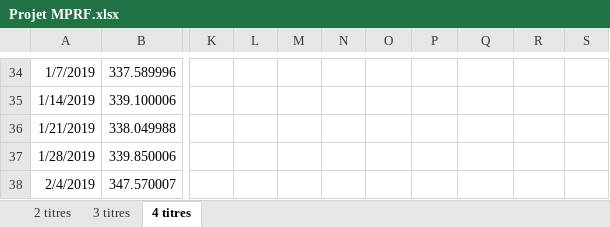
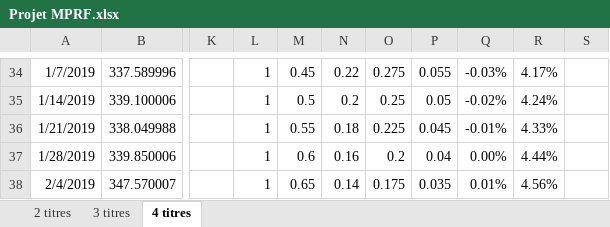
Before and after one commit to YoussefEssDS/Portfolio-management-MPT-, an Excel workbook: Projet MPRF.xlsx, sheet 4 titres, drawn as a sheet; only a part is shown, gaps mark what is left out; values as stored, in another font and other column widths than the file's, no borders; charts and pictures not drawn; the diff covers the shown part only; the diff names each change by its address in the sheet, - before the commit and + after, or states it on an @@ line.

```diff
--- a/Projet MPRF.xlsx (sheet 4 titres)
+++ b/Projet MPRF.xlsx (sheet 4 titres)
-L34:L38: (empty)
+L34:L38: 1
-M34: (empty)
+M34: 0.45
-N34: (empty)
+N34: 0.22
-O34: (empty)
+O34: 0.275
-P34: (empty)
+P34: 0.055
-Q34: (empty)
+Q34: -0.03%
-R34: (empty)
+R34: 4.17%
-M35: (empty)
+M35: 0.5
-N35: (empty)
+N35: 0.2
-O35: (empty)
+O35: 0.25
-P35: (empty)
+P35: 0.05
-Q35: (empty)
+Q35: -0.02%
-R35: (empty)
+R35: 4.24%
-M36: (empty)
+M36: 0.55
-N36: (empty)
+N36: 0.18
-O36: (empty)
+O36: 0.225
-P36: (empty)
+P36: 0.045
-Q36: (empty)
+Q36: -0.01%
-R36: (empty)
+R36: 4.33%
-M37: (empty)
+M37: 0.6
-N37: (empty)
+N37: 0.16
-O37: (empty)
+O37: 0.2
-P37: (empty)
+P37: 0.04
-Q37: (empty)
+Q37: 0.00%
-R37: (empty)
+R37: 4.44%
-M38: (empty)
+M38: 0.65
-N38: (empty)
+N38: 0.14
-O38: (empty)
+O38: 0.175
-P38: (empty)
+P38: 0.035
-Q38: (empty)
+Q38: 0.01%
-R38: (empty)
+R38: 4.56%
```
Also changed, not shown: 118 edited cells and cell formats elsewhere in this sheet, charts or pictures.
